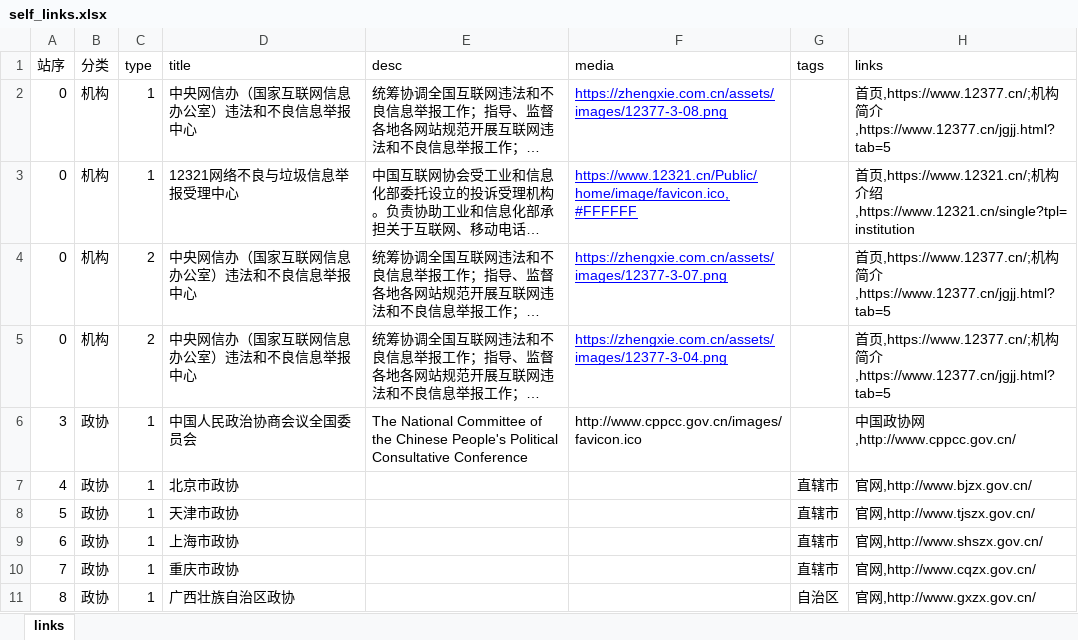
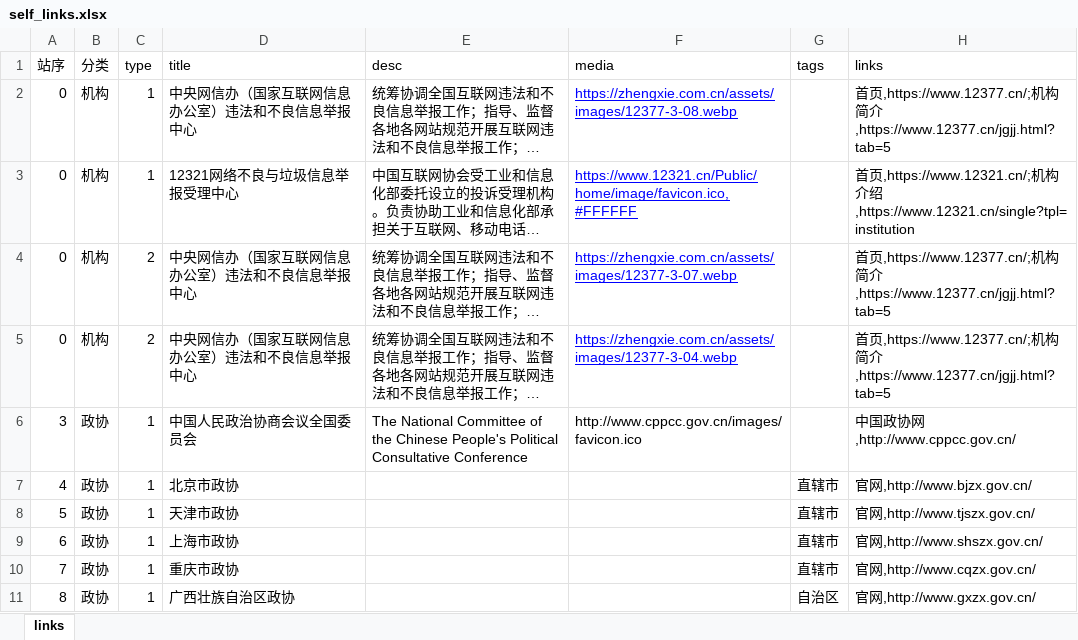
Before and after one commit to seymour-zx/zhengxie.com.cn, an Excel workbook: assets/xlsx/self_links.xlsx, sheet links, drawn as a sheet; only a part is shown; long unchanged cells end in …; values as stored, in another font and other column widths than the file's, no borders; the diff names each change by its address in the sheet, - before the commit and + after, or states it on an @@ line.

```diff
--- a/assets/xlsx/self_links.xlsx (sheet links)
+++ b/assets/xlsx/self_links.xlsx (sheet links)
-F2 (media): https://zhengxie.com.cn/assets/images/12377-3-08.png
+F2 (media): https://zhengxie.com.cn/assets/images/12377-3-08.webp
-F4 (media): https://zhengxie.com.cn/assets/images/12377-3-07.png
+F4 (media): https://zhengxie.com.cn/assets/images/12377-3-07.webp
-F5 (media): https://zhengxie.com.cn/assets/images/12377-3-04.png
+F5 (media): https://zhengxie.com.cn/assets/images/12377-3-04.webp
```
Also changed, not shown: 1 other file.
